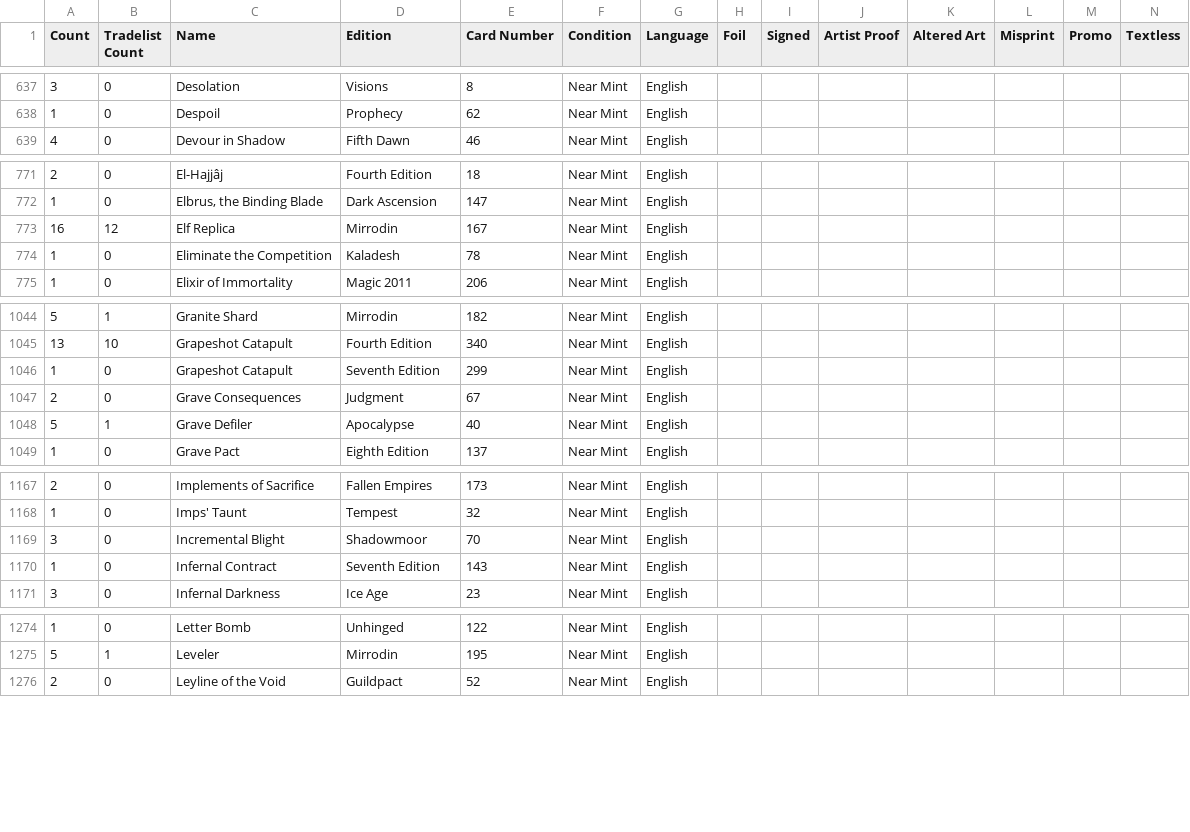
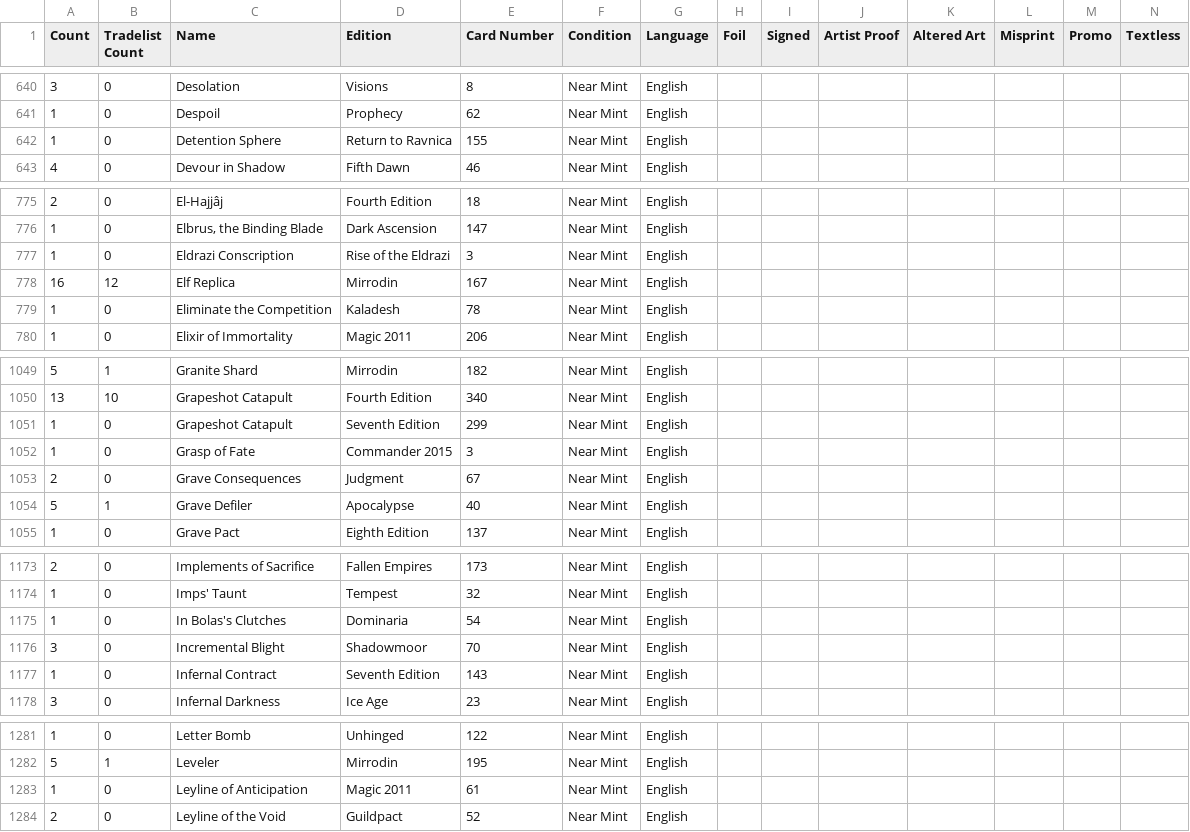
Before and after one commit to adrianjgeorge/decks, a CSV file: magic-the-gathering/collection.csv, drawn as a sheet; only a part is shown, gaps mark what is left out; rows hold the shown columns only; the diff covers the shown part only; the diff names each change by its address in the sheet, - before the commit and + after, or states it on an @@ line.

```diff
--- a/magic-the-gathering/collection.csv
+++ b/magic-the-gathering/collection.csv
+row 642: 1 | 0 | Detention Sphere | Return to Ravnica | 155 | Near Mint | English
+row 777: 1 | 0 | Eldrazi Conscription | Rise of the Eldrazi | 3 | Near Mint | English
+row 1052: 1 | 0 | Grasp of Fate | Commander 2015 | 3 | Near Mint | English
+row 1175: 1 | 0 | In Bolas's Clutches | Dominaria | 54 | Near Mint | English
+row 1283: 1 | 0 | Leyline of Anticipation | Magic 2011 | 61 | Near Mint | English
```
Also changed, not shown: 15 added rows and 1 moved row elsewhere in this file.
